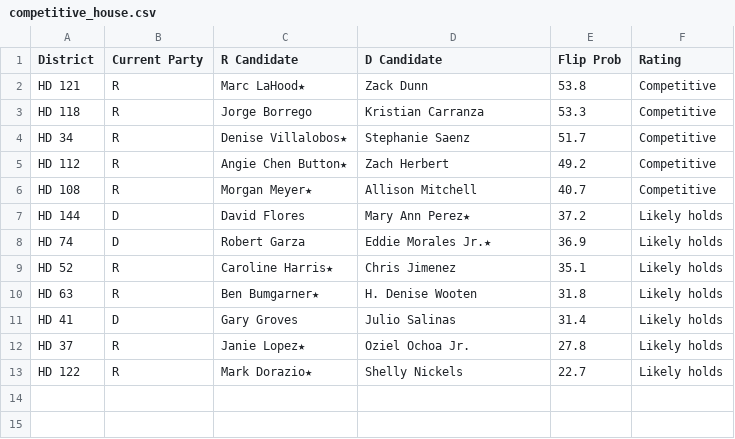
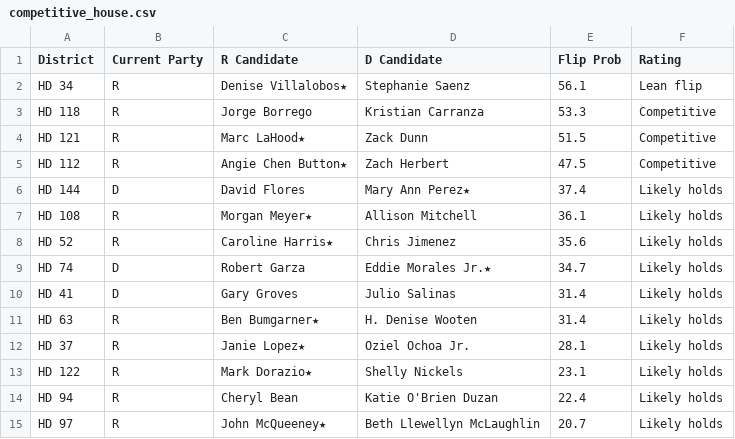
Before and after one commit to bgriffin0312/tx-leg-model, a CSV file: output/competitive_house.csv, drawn as a sheet.

```diff
--- a/output/competitive_house.csv
+++ b/output/competitive_house.csv
@@ -1,13 +1,15 @@
 District,Current Party,R Candidate,D Candidate,Flip Prob,Rating
-HD 121,R,Marc LaHood★,Zack Dunn,53.8,Competitive
+HD 34,R,Denise Villalobos★,Stephanie Saenz,56.1,Lean flip
 HD 118,R,Jorge Borrego,Kristian Carranza,53.3,Competitive
-HD 34,R,Denise Villalobos★,Stephanie Saenz,51.7,Competitive
-HD 112,R,Angie Chen Button★,Zach Herbert,49.2,Competitive
-HD 108,R,Morgan Meyer★,Allison Mitchell,40.7,Competitive
-HD 144,D,David Flores,Mary Ann Perez★,37.2,Likely holds
-HD 74,D,Robert Garza,Eddie Morales Jr.★,36.9,Likely holds
-HD 52,R,Caroline Harris★,Chris Jimenez,35.1,Likely holds
-HD 63,R,Ben Bumgarner★,H. Denise Wooten,31.8,Likely holds
+HD 121,R,Marc LaHood★,Zack Dunn,51.5,Competitive
+HD 112,R,Angie Chen Button★,Zach Herbert,47.5,Competitive
+HD 144,D,David Flores,Mary Ann Perez★,37.4,Likely holds
+HD 108,R,Morgan Meyer★,Allison Mitchell,36.1,Likely holds
+HD 52,R,Caroline Harris★,Chris Jimenez,35.6,Likely holds
+HD 74,D,Robert Garza,Eddie Morales Jr.★,34.7,Likely holds
 HD 41,D,Gary Groves,Julio Salinas,31.4,Likely holds
-HD 37,R,Janie Lopez★,Oziel Ochoa Jr.,27.8,Likely holds
-HD 122,R,Mark Dorazio★,Shelly Nickels,22.7,Likely holds
+HD 63,R,Ben Bumgarner★,H. Denise Wooten,31.4,Likely holds
+HD 37,R,Janie Lopez★,Oziel Ochoa Jr.,28.1,Likely holds
+HD 122,R,Mark Dorazio★,Shelly Nickels,23.1,Likely holds
+HD 94,R,Cheryl Bean,Katie O'Brien Duzan,22.4,Likely holds
+HD 97,R,John McQueeney★,Beth Llewellyn McLaughlin,20.7,Likely holds
```
Also changed, not shown: 7 other files.
